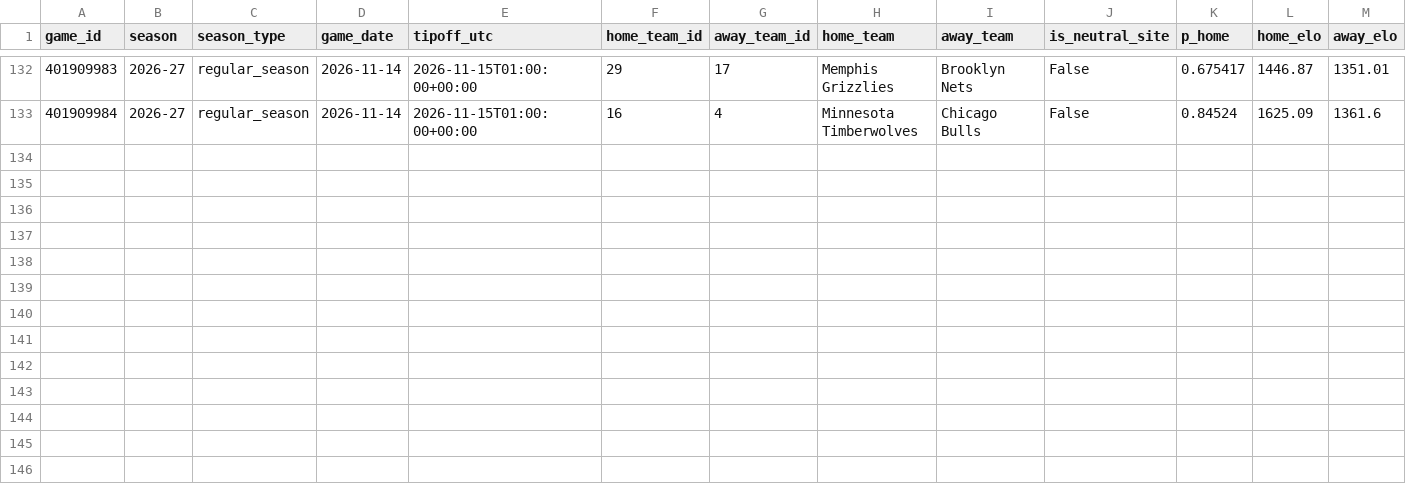
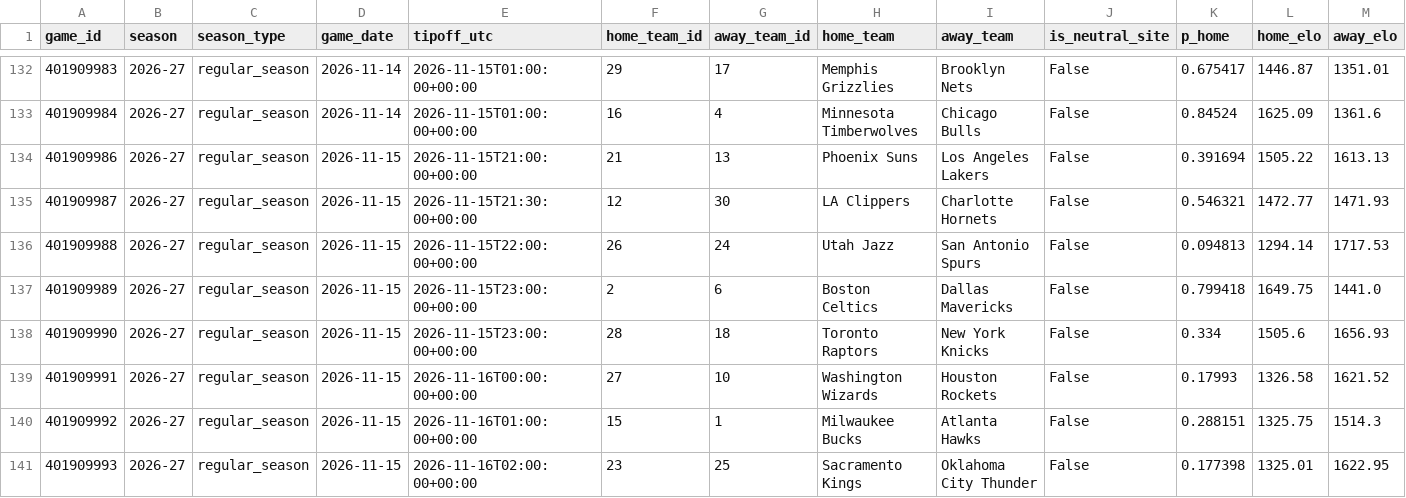
Before and after one commit to garettprestholdt/nba-forecast, a CSV file: predictions/2026-27.csv, drawn as a sheet; only a part is shown, gaps mark what is left out; rows hold the shown columns only; the diff names each change by its address in the sheet, - before the commit and + after, or states it on an @@ line.

```diff
--- a/predictions/2026-27.csv
+++ b/predictions/2026-27.csv
+row 134: 401909986 | 2026-27 | regular_season | 2026-11-15 | 2026-11-15T21:00:00+00:00 | 21 | 13 | Phoenix Suns | Los Angeles Lakers | False | 0.391694 | 1505.22 | 1613.13
+row 135: 401909987 | 2026-27 | regular_season | 2026-11-15 | 2026-11-15T21:30:00+00:00 | 12 | 30 | LA Clippers | Charlotte Hornets | False | 0.546321 | 1472.77 | 1471.93
+row 136: 401909988 | 2026-27 | regular_season | 2026-11-15 | 2026-11-15T22:00:00+00:00 | 26 | 24 | Utah Jazz | San Antonio Spurs | False | 0.094813 | 1294.14 | 1717.53
+row 137: 401909989 | 2026-27 | regular_season | 2026-11-15 | 2026-11-15T23:00:00+00:00 | 2 | 6 | Boston Celtics | Dallas Mavericks | False | 0.799418 | 1649.75 | 1441.0
+row 138: 401909990 | 2026-27 | regular_season | 2026-11-15 | 2026-11-15T23:00:00+00:00 | 28 | 18 | Toronto Raptors | New York Knicks | False | 0.334 | 1505.6 | 1656.93
+row 139: 401909991 | 2026-27 | regular_season | 2026-11-15 | 2026-11-16T00:00:00+00:00 | 27 | 10 | Washington Wizards | Houston Rockets | False | 0.17993 | 1326.58 | 1621.52
+row 140: 401909992 | 2026-27 | regular_season | 2026-11-15 | 2026-11-16T01:00:00+00:00 | 15 | 1 | Milwaukee Bucks | Atlanta Hawks | False | 0.288151 | 1325.75 | 1514.3
+row 141: 401909993 | 2026-27 | regular_season | 2026-11-15 | 2026-11-16T02:00:00+00:00 | 23 | 25 | Sacramento Kings | Oklahoma City Thunder | False | 0.177398 | 1325.01 | 1622.95
```
Also changed, not shown: availability/2026-27-results.csv, availability/2026-27.csv, 20 other files.
